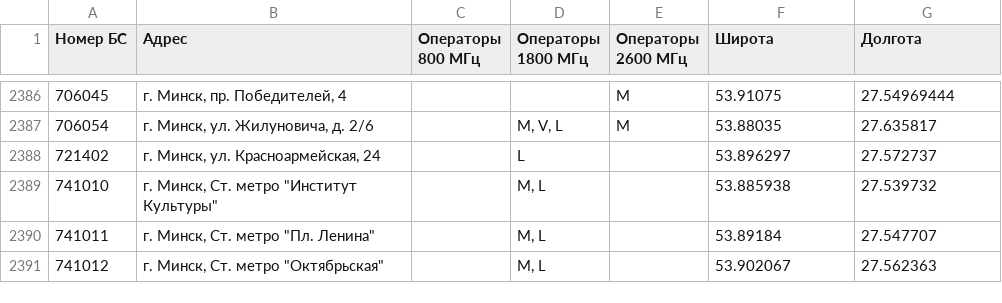
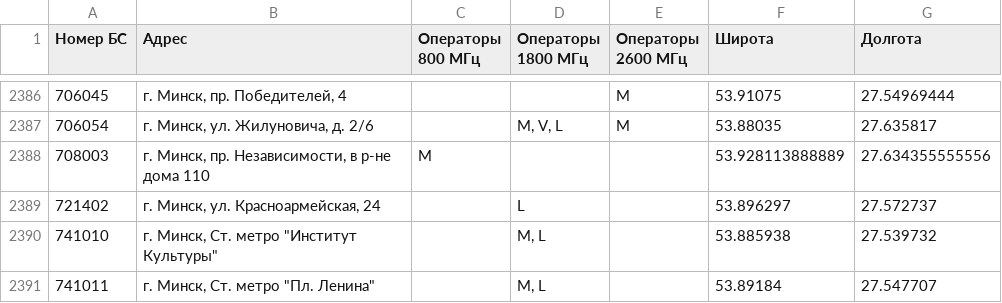
Before and after one commit to BelCellTracker/beCloud, a CSV file: bs.csv, drawn as a sheet; only a part is shown, gaps mark what is left out; the shorter side is filled out with more unchanged rows; the diff names each change by its address in the sheet, - before the commit and + after, or states it on an @@ line.

```diff
--- a/bs.csv
+++ b/bs.csv
+row 2388: 708003 | г. Минск, пр. Независимости, в р-не дома 110 | M |  |  | 53.928113888889 | 27.634355555556
```
Also changed, not shown: 1 other file.
